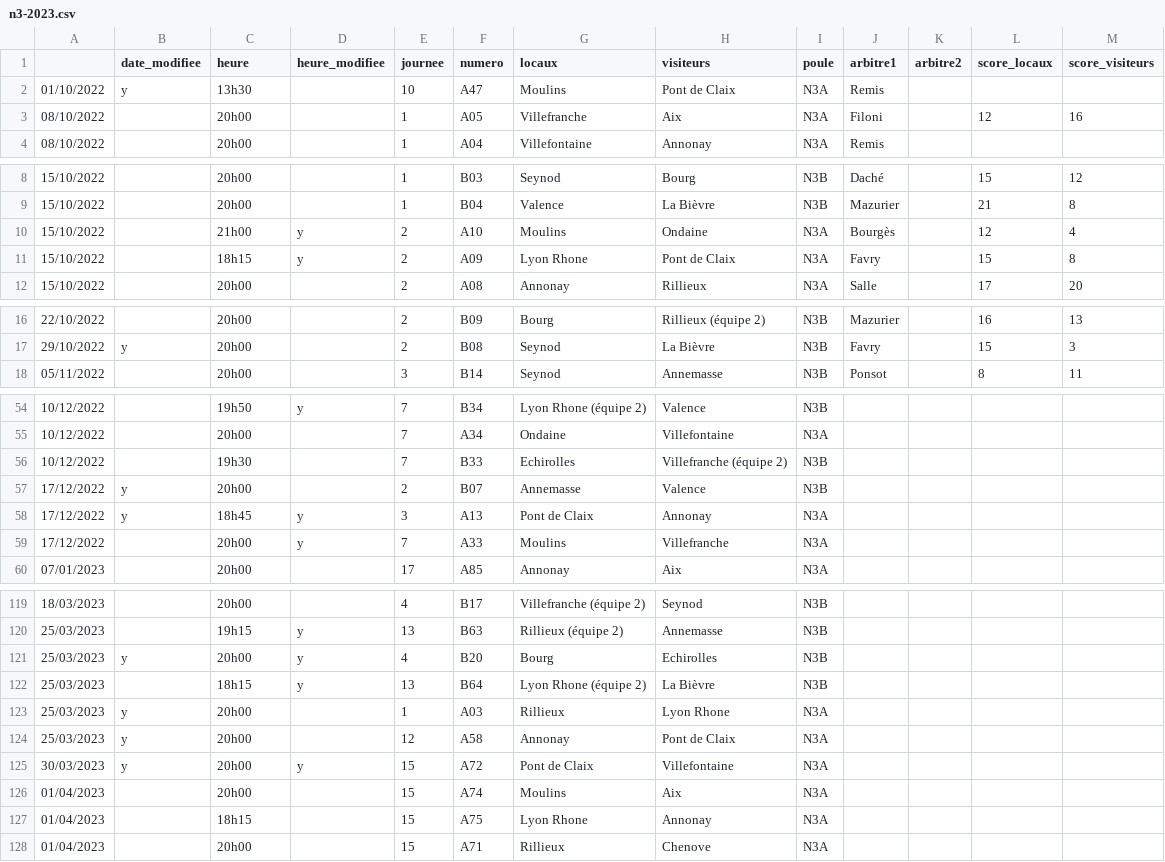
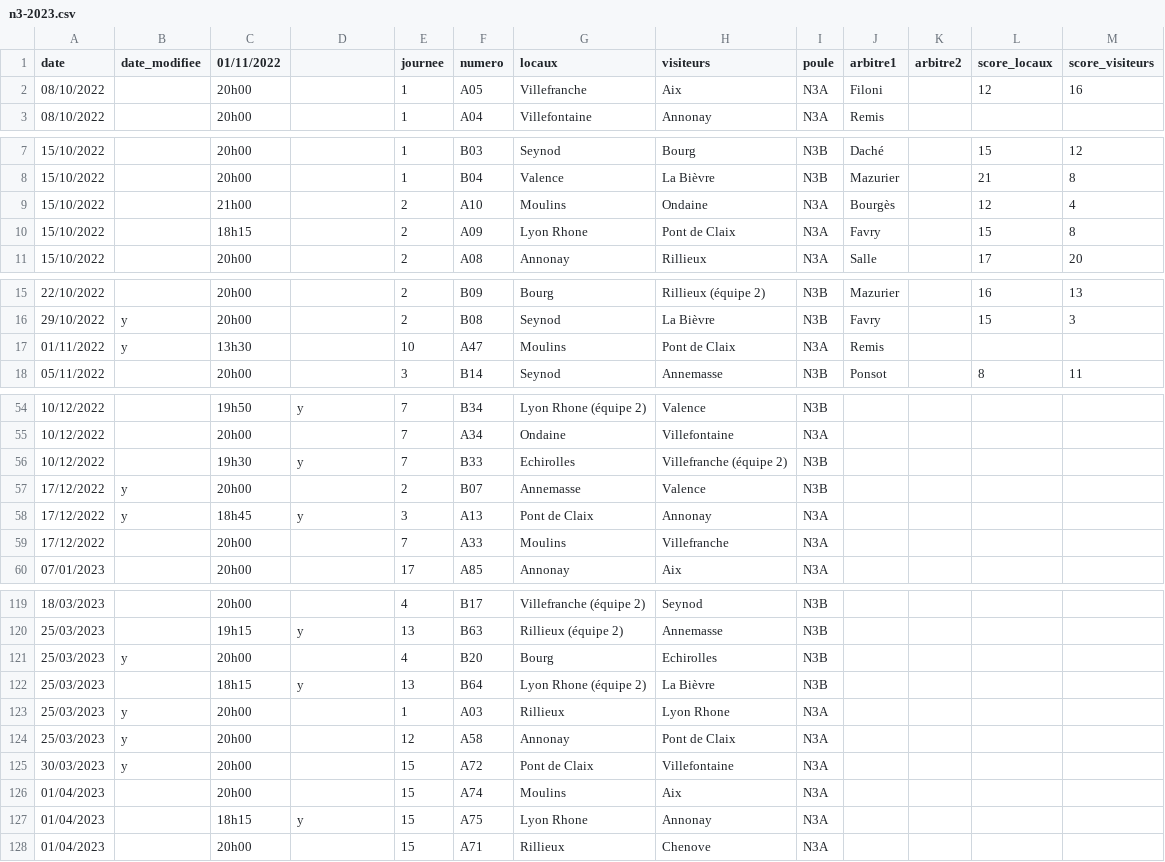
Before and after one commit to praginel/comitesavoienwp, a CSV file: _data/n3-2023.csv, drawn as a sheet; only a part is shown, gaps mark what is left out; the diff covers the shown part only.

Commit message:
023

```diff
--- a/_data/n3-2023.csv
+++ b/_data/n3-2023.csv
@@ -1,3 +1,2 @@
-,date_modifiee,heure,heure_modifiee,journee,numero,locaux,visiteurs,poule,arbitre1,arbitre2,score_locaux,score_visiteurs
-01/10/2022,y,13h30,,10,A47,Moulins,Pont de Claix,N3A,Remis,,,
+date,date_modifiee,01/11/2022,,journee,numero,locaux,visiteurs,poule,arbitre1,arbitre2,score_locaux,score_visiteurs
 08/10/2022,,20h00,,1,A05,Villefranche,Aix,N3A,Filoni,,12,16
@@ -9,4 +8,4 @@
 15/10/2022,,20h00,,1,B04,Valence,La Bièvre,N3B,Mazurier,,21,8
-15/10/2022,,21h00,y,2,A10,Moulins,Ondaine,N3A,Bourgès,,12,4
-15/10/2022,,18h15,y,2,A09,Lyon Rhone,Pont de Claix,N3A,Favry,,15,8
+15/10/2022,,21h00,,2,A10,Moulins,Ondaine,N3A,Bourgès,,12,4
+15/10/2022,,18h15,,2,A09,Lyon Rhone,Pont de Claix,N3A,Favry,,15,8
 15/10/2022,,20h00,,2,A08,Annonay,Rillieux,N3A,Salle,,17,20
@@ -17,2 +16,3 @@
 29/10/2022,y,20h00,,2,B08,Seynod,La Bièvre,N3B,Favry,,15,3
+01/11/2022,y,13h30,,10,A47,Moulins,Pont de Claix,N3A,Remis,,,
 05/11/2022,,20h00,,3,B14,Seynod,Annemasse,N3B,Ponsot,,8,11
@@ -55,6 +55,6 @@
 10/12/2022,,20h00,,7,A34,Ondaine,Villefontaine,N3A,,,,
-10/12/2022,,19h30,,7,B33,Echirolles,Villefranche (équipe 2),N3B,,,,
+10/12/2022,,19h30,y,7,B33,Echirolles,Villefranche (équipe 2),N3B,,,,
 17/12/2022,y,20h00,,2,B07,Annemasse,Valence,N3B,,,,
 17/12/2022,y,18h45,y,3,A13,Pont de Claix,Annonay,N3A,,,,
-17/12/2022,,20h00,y,7,A33,Moulins,Villefranche,N3A,,,,
+17/12/2022,,20h00,,7,A33,Moulins,Villefranche,N3A,,,,
 07/01/2023,,20h00,,17,A85,Annonay,Aix,N3A,,,,
@@ -120,3 +120,3 @@
 25/03/2023,,19h15,y,13,B63,Rillieux (équipe 2),Annemasse,N3B,,,,
-25/03/2023,y,20h00,y,4,B20,Bourg,Echirolles,N3B,,,,
+25/03/2023,y,20h00,,4,B20,Bourg,Echirolles,N3B,,,,
 25/03/2023,,18h15,y,13,B64,Lyon Rhone (équipe 2),La Bièvre,N3B,,,,
@@ -124,5 +124,5 @@
 25/03/2023,y,20h00,,12,A58,Annonay,Pont de Claix,N3A,,,,
-30/03/2023,y,20h00,y,15,A72,Pont de Claix,Villefontaine,N3A,,,,
+30/03/2023,y,20h00,,15,A72,Pont de Claix,Villefontaine,N3A,,,,
 01/04/2023,,20h00,,15,A74,Moulins,Aix,N3A,,,,
-01/04/2023,,18h15,,15,A75,Lyon Rhone,Annonay,N3A,,,,
+01/04/2023,,18h15,y,15,A75,Lyon Rhone,Annonay,N3A,,,,
 01/04/2023,,20h00,,15,A71,Rillieux,Chenove,N3A,,,,
```
Also changed, not shown: 7 edited cells elsewhere in this file.
